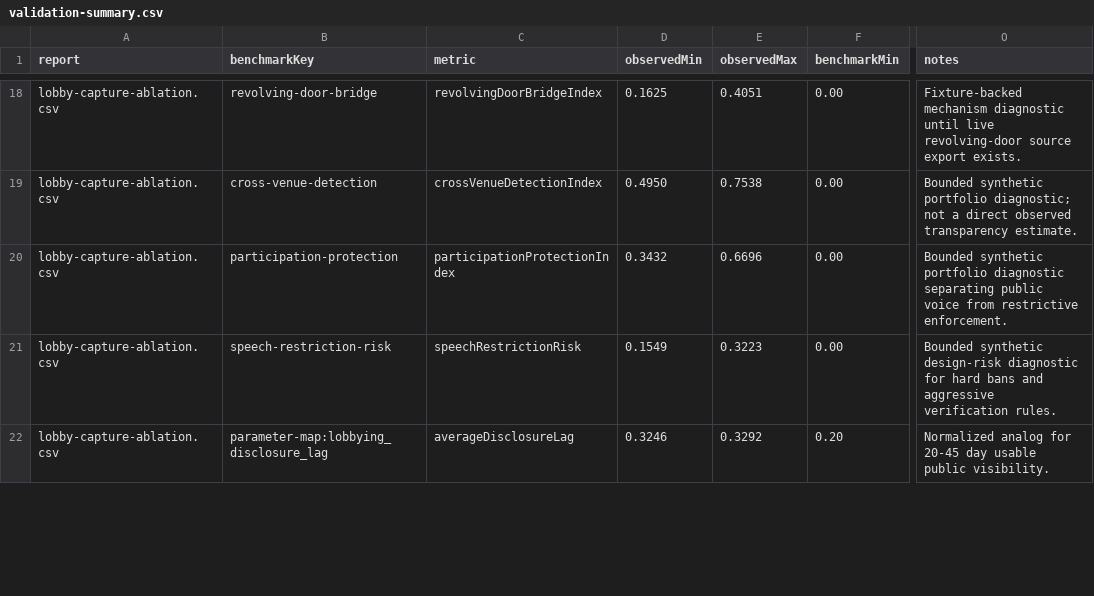
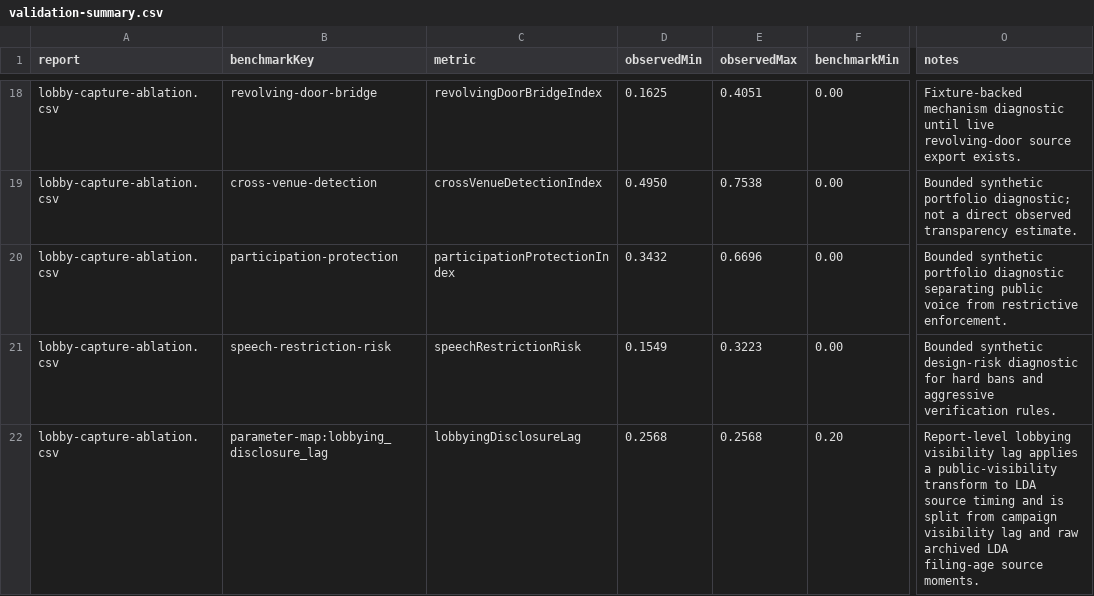
Before and after one commit to Jacoba1100254352/lobby-capture-simulator, a CSV file: reports/validation-summary.csv, drawn as a sheet; only a part is shown, gaps mark what is left out; the diff covers the shown part only; the diff names each change by its address in the sheet, - before the commit and + after, or states it on an @@ line.

Commit message:
Split disclosure lag validation metrics

```diff
--- a/reports/validation-summary.csv
+++ b/reports/validation-summary.csv
-C22 (metric): averageDisclosureLag
+C22 (metric): lobbyingDisclosureLag
-D22 (observedMin): 0.3246
+D22 (observedMin): 0.2568
-E22 (observedMax): 0.3292
+E22 (observedMax): 0.2568
-O22 (notes): Normalized analog for 20-45 day usable public visibility.
+O22 (notes): Report-level lobbying visibility lag applies a public-visibility transform to LDA source timing and is split from campaign visibility lag and raw archived LDA filing-age source moments.
```
Also changed, not shown: 52 edited cells elsewhere in this file, data/calibration/parameter-map.csv, reports/calibration-queue.csv, 33 other files.
